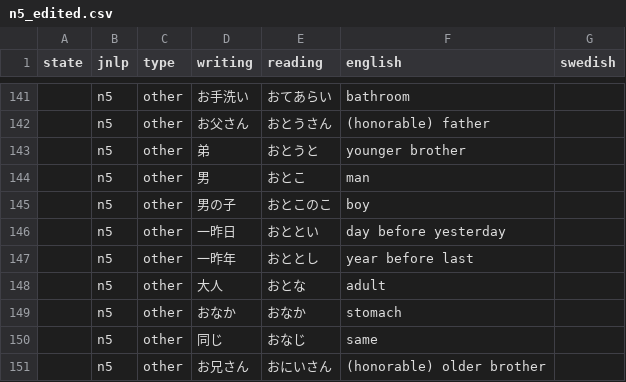
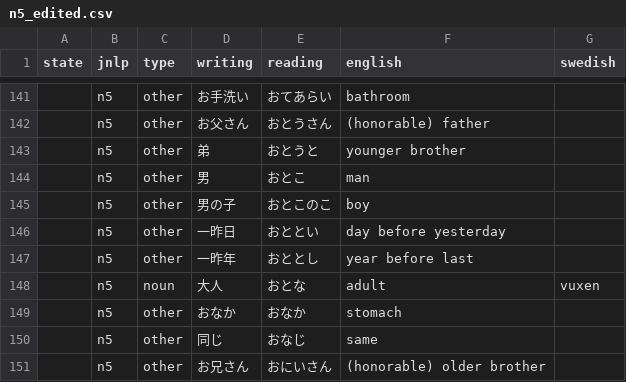
Before and after one commit to daigaku-sverige/data, a CSV file: src/data/jlpt/n5_edited.csv, drawn as a sheet; only a part is shown, gaps mark what is left out; the diff names each change by its address in the sheet, - before the commit and + after, or states it on an @@ line.

```diff
--- a/src/data/jlpt/n5_edited.csv
+++ b/src/data/jlpt/n5_edited.csv
-C148 (type): other
+C148 (type): noun
-G148 (swedish): (empty)
+G148 (swedish): vuxen
```
Also changed, not shown: src/data/jlpt/n4_vocab_edited.csv, 1 other file.
